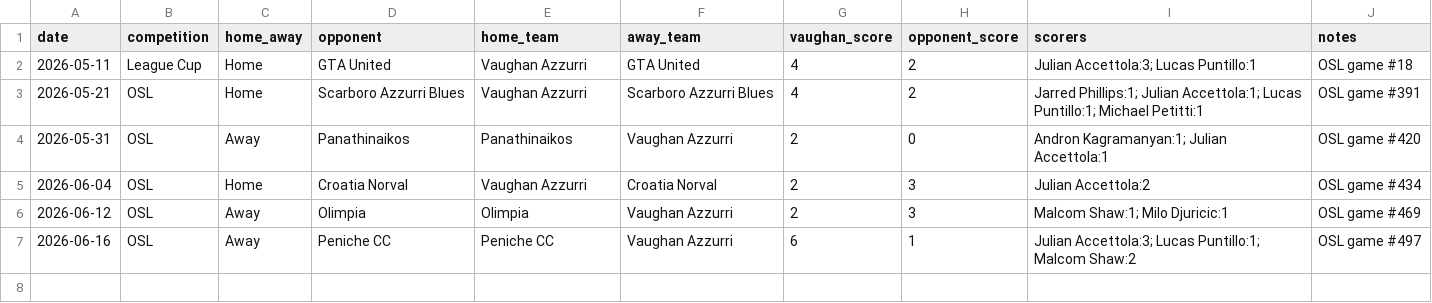
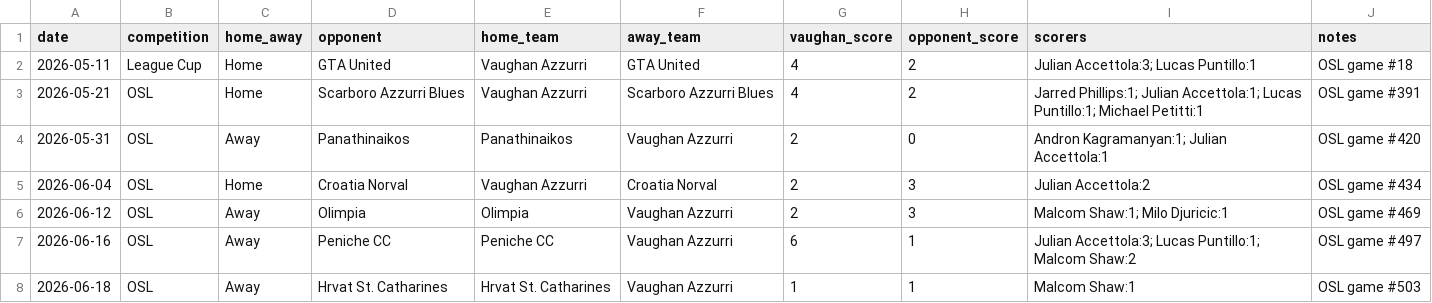
Before and after one commit to kovinho10/vaughan-azzurri-central, a CSV file: data/match-results.csv, drawn as a sheet; the diff names each change by its address in the sheet, - before the commit and + after, or states it on an @@ line.

Commit message:
Sync Vaughan source-of-truth data

```diff
--- a/data/match-results.csv
+++ b/data/match-results.csv
+row 8: 2026-06-18 | OSL | Away | Hrvat St. Catharines | Hrvat St. Catharines | Vaughan Azzurri | 1 | 1 | Malcom Shaw:1 | OSL game #503
```
Also changed, not shown: 2 other files.
